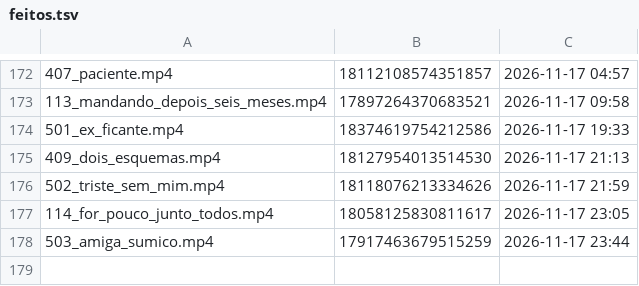
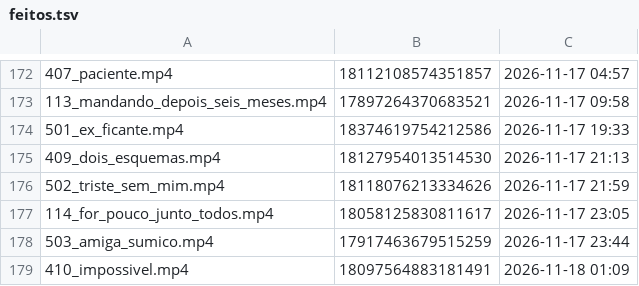
Before and after one commit to brindoapp/reels-teste, a TSV file: contas/leeleo/feitos.tsv, drawn as a sheet; only a part is shown, gaps mark what is left out; the diff names each change by its address in the sheet, - before the commit and + after, or states it on an @@ line.

Commit message:
postado 2026-11-18_0109

```diff
--- a/contas/leeleo/feitos.tsv
+++ b/contas/leeleo/feitos.tsv
+row 179: 410_impossivel.mp4 | 18097564883181491 | 2026-11-18 01:09
```
